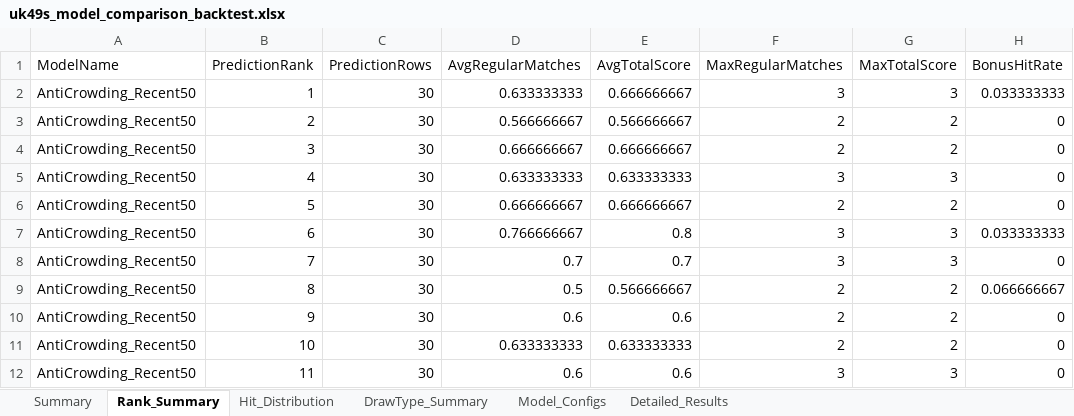
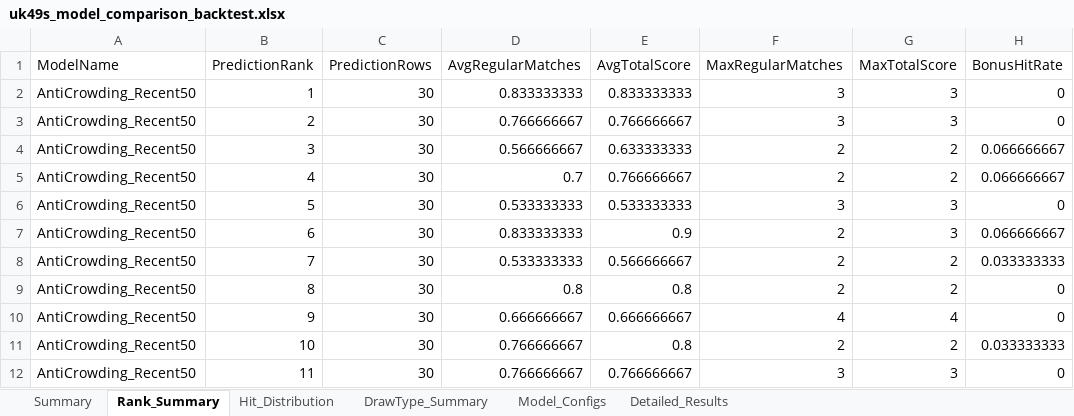
Before and after one commit to 19KabeloMadiga95/HexagrandHouse, an Excel workbook: data/exports/backtesting/uk49s_model_comparison_backtest.xlsx, sheet Rank_Summary, drawn as a sheet; only a part is shown; values as stored, in another font and other column widths than the file's, no borders; removed rows and columns are numbered as before the commit, all else as after; the diff covers the shown part only; the diff names each change by its address in the sheet, - before the commit and + after, or states it on an @@ line.

```diff
--- a/data/exports/backtesting/uk49s_model_comparison_backtest.xlsx (sheet Rank_Summary)
+++ b/data/exports/backtesting/uk49s_model_comparison_backtest.xlsx (sheet Rank_Summary)
-D2 (AvgRegularMatches): 0.633333333
+D2 (AvgRegularMatches): 0.833333333
-E2 (AvgTotalScore): 0.666666667
+E2 (AvgTotalScore): 0.833333333
-H2 (BonusHitRate): 0.033333333
+H2 (BonusHitRate): 0
-D3 (AvgRegularMatches): 0.566666667
+D3 (AvgRegularMatches): 0.766666667
-E3 (AvgTotalScore): 0.566666667
+E3 (AvgTotalScore): 0.766666667
-F3 (MaxRegularMatches): 2
+F3 (MaxRegularMatches): 3
-G3 (MaxTotalScore): 2
+G3 (MaxTotalScore): 3
-D4 (AvgRegularMatches): 0.666666667
+D4 (AvgRegularMatches): 0.566666667
-E4 (AvgTotalScore): 0.666666667
+E4 (AvgTotalScore): 0.633333333
-H4 (BonusHitRate): 0
+H4 (BonusHitRate): 0.066666667
-row 5: AntiCrowding_Recent50 | 4 | 30 | 0.633333333 | 0.633333333 | 3 | 3 | 0
-B5 (PredictionRank): 5
+B5 (PredictionRank): 4
-D5 (AvgRegularMatches): 0.666666667
+D5 (AvgRegularMatches): 0.7
-E5 (AvgTotalScore): 0.666666667
+E5 (AvgTotalScore): 0.766666667
-H5 (BonusHitRate): 0
+H5 (BonusHitRate): 0.066666667
-row 7: AntiCrowding_Recent50 | 6 | 30 | 0.766666667 | 0.8 | 3 | 3 | 0.033333333
-B6 (PredictionRank): 7
+B6 (PredictionRank): 5
-D6 (AvgRegularMatches): 0.7
+D6 (AvgRegularMatches): 0.533333333
-E6 (AvgTotalScore): 0.7
+E6 (AvgTotalScore): 0.533333333
+row 7: AntiCrowding_Recent50 | 6 | 30 | 0.833333333 | 0.9 | 2 | 3 | 0.066666667
-B8 (PredictionRank): 8
+B8 (PredictionRank): 7
-D8 (AvgRegularMatches): 0.5
+D8 (AvgRegularMatches): 0.533333333
-H8 (BonusHitRate): 0.066666667
+H8 (BonusHitRate): 0.033333333
-B9 (PredictionRank): 9
+B9 (PredictionRank): 8
-D9 (AvgRegularMatches): 0.6
+D9 (AvgRegularMatches): 0.8
-E9 (AvgTotalScore): 0.6
+E9 (AvgTotalScore): 0.8
+row 10: AntiCrowding_Recent50 | 9 | 30 | 0.666666667 | 0.666666667 | 4 | 4 | 0
-D11 (AvgRegularMatches): 0.633333333
+D11 (AvgRegularMatches): 0.766666667
-E11 (AvgTotalScore): 0.633333333
+E11 (AvgTotalScore): 0.8
-H11 (BonusHitRate): 0
+H11 (BonusHitRate): 0.033333333
-D12 (AvgRegularMatches): 0.6
+D12 (AvgRegularMatches): 0.766666667
-E12 (AvgTotalScore): 0.6
+E12 (AvgTotalScore): 0.766666667
```
Also changed, not shown: 6 added rows, 6 removed rows and 312 edited cells elsewhere in this sheet, sheet Detailed_Results, sheet Summary, sheet DrawType_Summary, sheet Hit_Distribution, data/exports/optimization/uk49s_genetic_optimizer_results.xlsx, data/football/logs/daily_football_cycle_log.xlsx, 55 other files.
